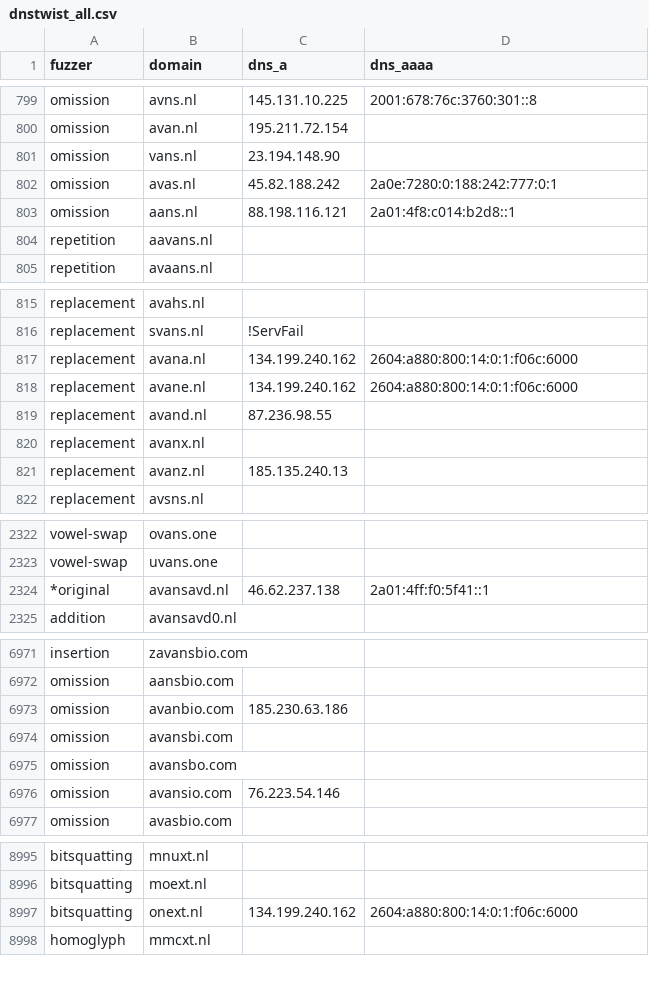
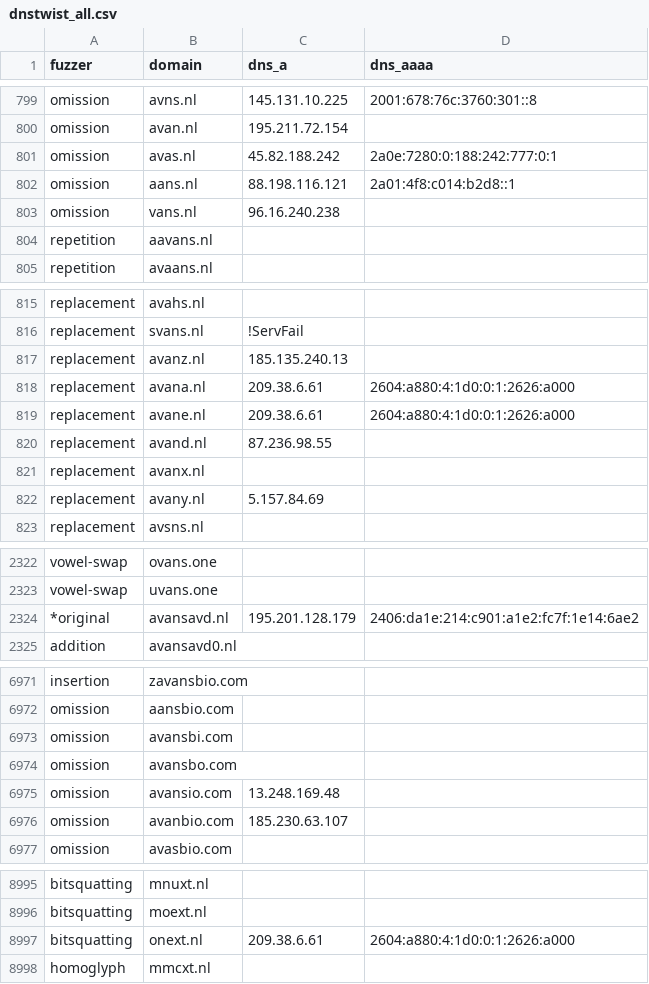
Before and after one commit to kqlen/Lists, a CSV file: DNSTWIST/data/dnstwist_all.csv, drawn as a sheet; only a part is shown, gaps mark what is left out; the diff covers the shown part only.

```diff
--- a/DNSTWIST/data/dnstwist_all.csv
+++ b/DNSTWIST/data/dnstwist_all.csv
@@ -800,5 +800,5 @@ omission,avns.nl,145.131.10.225,2001:678:76c:3760:301::8
 omission,avan.nl,195.211.72.154,
-omission,vans.nl,23.194.148.90,
 omission,avas.nl,45.82.188.242,2a0e:7280:0:188:242:777:0:1
 omission,aans.nl,88.198.116.121,2a01:4f8:c014:b2d8::1
+omission,vans.nl,96.16.240.238,
 repetition,aavans.nl,,
@@ -816,7 +816,8 @@ replacement,avahs.nl,,
 replacement,svans.nl,!ServFail,
-replacement,avana.nl,134.199.240.162,2604:a880:800:14:0:1:f06c:6000
-replacement,avane.nl,134.199.240.162,2604:a880:800:14:0:1:f06c:6000
+replacement,avanz.nl,185.135.240.13,
+replacement,avana.nl,209.38.6.61,2604:a880:4:1d0:0:1:2626:a000
+replacement,avane.nl,209.38.6.61,2604:a880:4:1d0:0:1:2626:a000
 replacement,avand.nl,87.236.98.55,
 replacement,avanx.nl,,
-replacement,avanz.nl,185.135.240.13,
+replacement,avany.nl,5.157.84.69,
 replacement,avsns.nl,,
@@ -2323,3 +2323,3 @@ vowel-swap,ovans.one,
 vowel-swap,uvans.one,
-*original,avansavd.nl,46.62.237.138,2a01:4ff:f0:5f41::1
+*original,avansavd.nl,195.201.128.179,2406:da1e:214:c901:a1e2:fc7f:1e14:6ae2
 addition,avansavd0.nl,,
@@ -6972,6 +6972,6 @@ insertion,zavansbio.com,,
 omission,aansbio.com,,
-omission,avanbio.com,185.230.63.186,
 omission,avansbi.com,,
 omission,avansbo.com,,
-omission,avansio.com,76.223.54.146,
+omission,avansio.com,13.248.169.48,
+omission,avanbio.com,185.230.63.107,
 omission,avasbio.com,,
@@ -8996,3 +8996,3 @@ bitsquatting,mnuxt.nl,,
 bitsquatting,moext.nl,,
-bitsquatting,onext.nl,134.199.240.162,2604:a880:800:14:0:1:f06c:6000
+bitsquatting,onext.nl,209.38.6.61,2604:a880:4:1d0:0:1:2626:a000
 homoglyph,mmcxt.nl,,
```
Also changed, not shown: 3 added rows, 3 removed rows, 5 moved rows and 6 edited cells elsewhere in this file.
